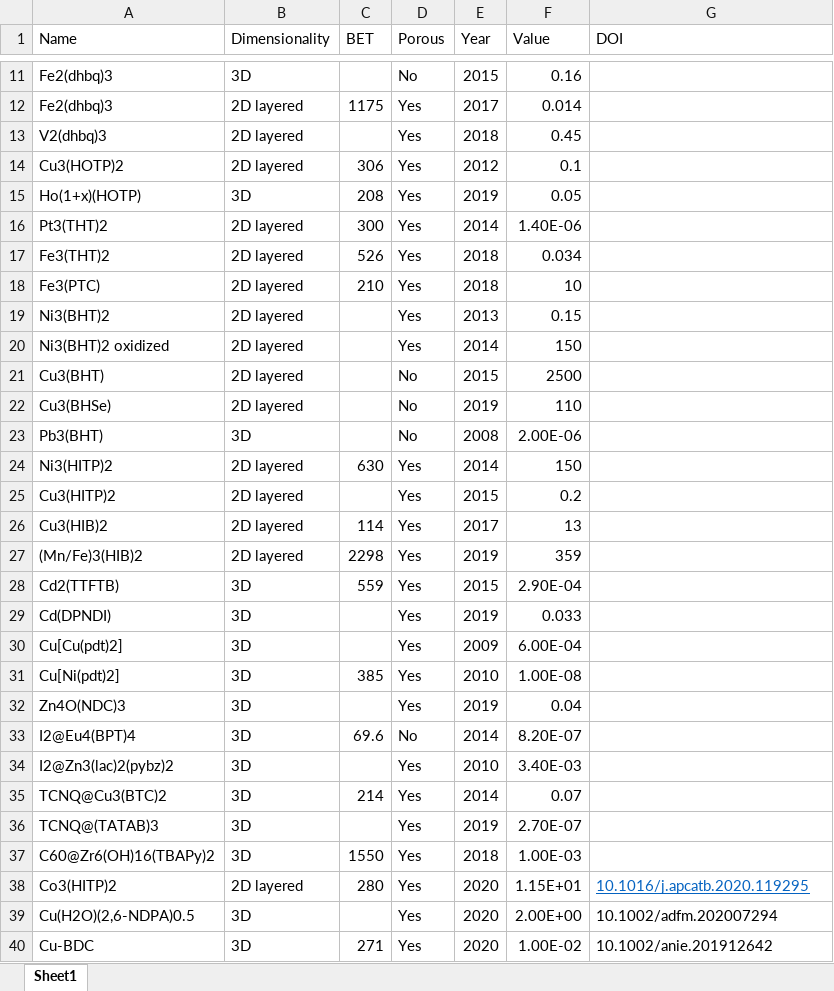
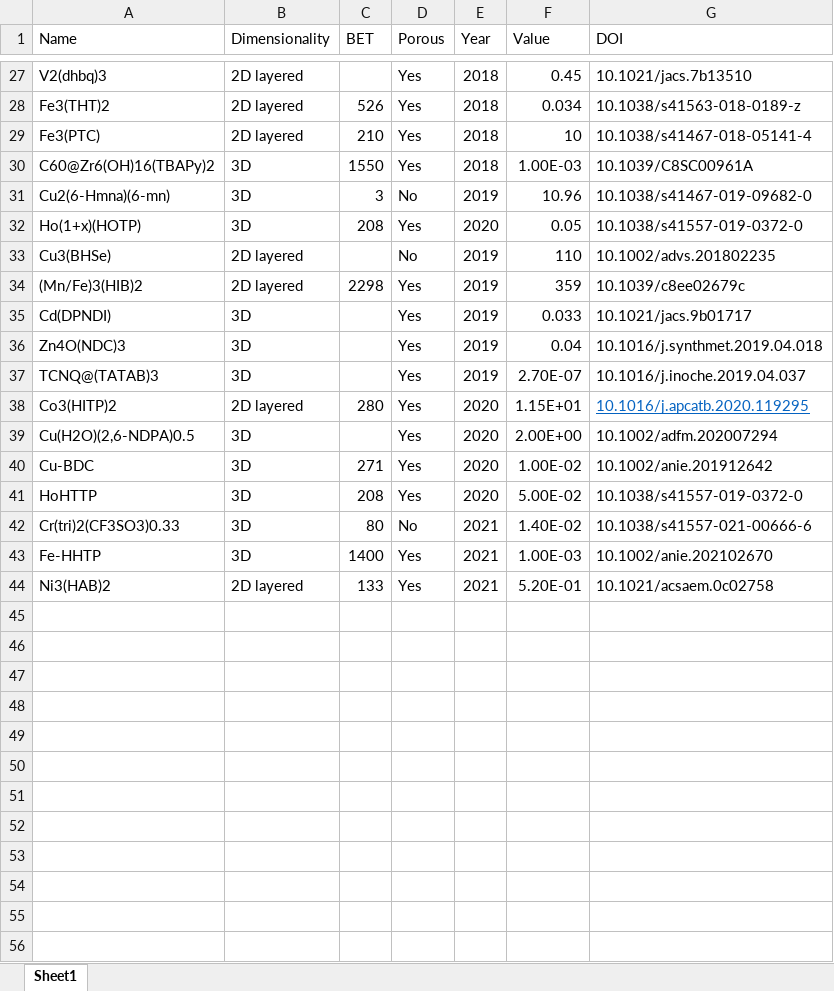
Before and after one commit to MatthiasGolomb/ConductivityChart, an Excel workbook: Conductivites_Data.xlsx, sheet Sheet1, drawn as a sheet; only a part is shown, gaps mark what is left out; the shorter side is filled out with more unchanged rows; values as stored, in another font and other column widths than the file's, no borders; removed rows and columns are numbered as before the commit, all else as after; the diff covers the shown part only; the diff names each change by its address in the sheet, - before the commit and + after, or states it on an @@ line.

```diff
--- a/Conductivites_Data.xlsx (sheet Sheet1)
+++ b/Conductivites_Data.xlsx (sheet Sheet1)
-row 11: Fe2(dhbq)3 | 3D |  | No | 2015 | 0.16
-row 12: Fe2(dhbq)3 | 2D layered | 1175 | Yes | 2017 | 0.014
-G27 (DOI): (empty)
+G27 (DOI): 10.1021/jacs.7b13510
-row 14: Cu3(HOTP)2 | 2D layered | 306 | Yes | 2012 | 0.1
-row 15: Ho(1+x)(HOTP) | 3D | 208 | Yes | 2019 | 0.05
-row 16: Pt3(THT)2 | 2D layered | 300 | Yes | 2014 | 1.40E-06
-G28 (DOI): (empty)
+G28 (DOI): 10.1038/s41563-018-0189-z
-G29 (DOI): (empty)
+G29 (DOI): 10.1038/s41467-018-05141-4
-row 19: Ni3(BHT)2 | 2D layered |  | Yes | 2013 | 0.15
-row 20: Ni3(BHT)2 oxidized | 2D layered |  | Yes | 2014 | 150
-row 21: Cu3(BHT) | 2D layered |  | No | 2015 | 2500
+row 30: C60@Zr6(OH)16(TBAPy)2 | 3D | 1550 | Yes | 2018 | 1.00E-03 | 10.1039/C8SC00961A
+row 31: Cu2(6-Hmna)(6-mn) | 3D | 3 | No | 2019 | 10.96 | 10.1038/s41467-019-09682-0
+row 32: Ho(1+x)(HOTP) | 3D | 208 | Yes | 2020 | 0.05 | 10.1038/s41557-019-0372-0
-G33 (DOI): (empty)
+G33 (DOI): 10.1002/advs.201802235
-row 23: Pb3(BHT) | 3D |  | No | 2008 | 2.00E-06
-row 24: Ni3(HITP)2 | 2D layered | 630 | Yes | 2014 | 150
-row 25: Cu3(HITP)2 | 2D layered |  | Yes | 2015 | 0.2
-row 26: Cu3(HIB)2 | 2D layered | 114 | Yes | 2017 | 13
-G34 (DOI): (empty)
+G34 (DOI): 10.1039/c8ee02679c
-row 28: Cd2(TTFTB) | 3D | 559 | Yes | 2015 | 2.90E-04
-G35 (DOI): (empty)
+G35 (DOI): 10.1021/jacs.9b01717
-row 30: Cu[Cu(pdt)2] | 3D |  | Yes | 2009 | 6.00E-04
-row 31: Cu[Ni(pdt)2] | 3D | 385 | Yes | 2010 | 1.00E-08
-G36 (DOI): (empty)
+G36 (DOI): 10.1016/j.synthmet.2019.04.018
-row 33: I2@Eu4(BPT)4 | 3D | 69.6 | No | 2014 | 8.20E-07
-row 34: I2@Zn3(lac)2(pybz)2 | 3D |  | Yes | 2010 | 3.40E-03
-row 35: TCNQ@Cu3(BTC)2 | 3D | 214 | Yes | 2014 | 0.07
-G37 (DOI): (empty)
+G37 (DOI): 10.1016/j.inoche.2019.04.037
-row 37: C60@Zr6(OH)16(TBAPy)2 | 3D | 1550 | Yes | 2018 | 1.00E-03
```
Also changed, not shown: 18 added rows, 2 removed rows and 9 edited cells elsewhere in this sheet, formulas that keep their value, 2 other files.
